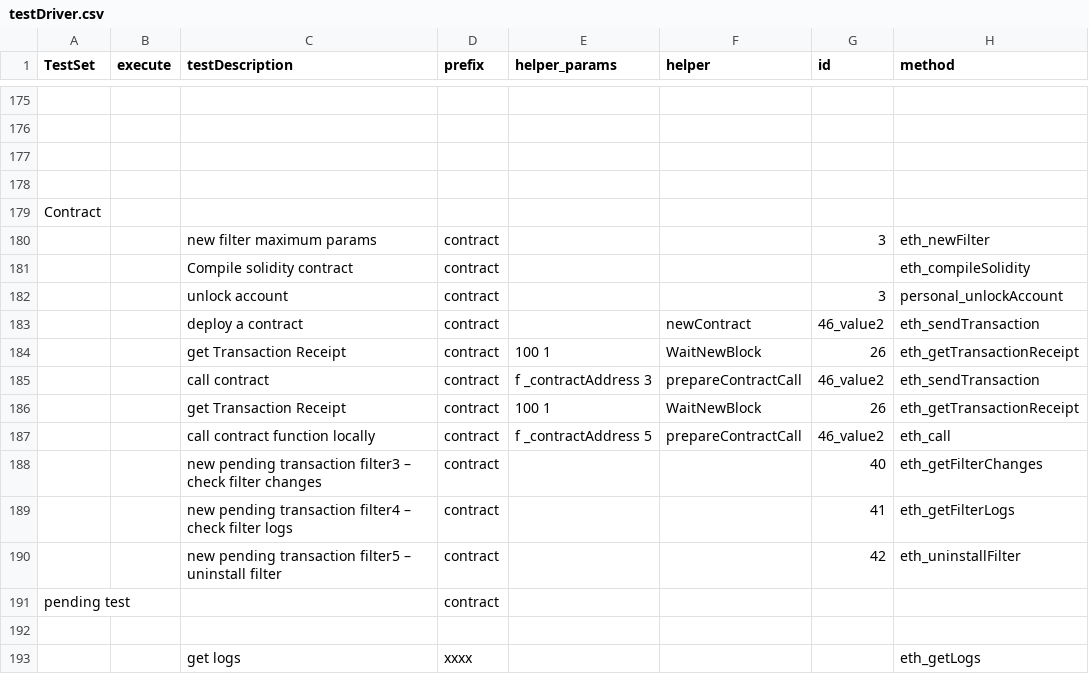
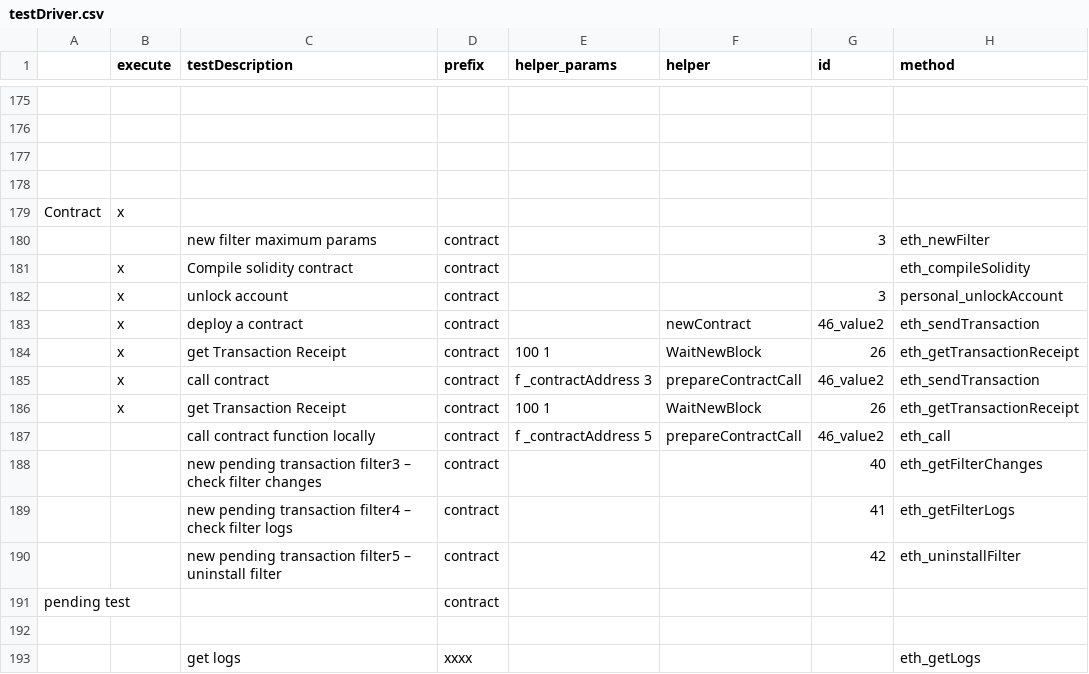
Before and after one commit to makkii-dev/qa-rpc, a CSV file: test_cases/testDriver.csv, drawn as a sheet; only a part is shown, gaps mark what is left out; the diff covers the shown part only; the diff names each change by its address in the sheet, - before the commit and + after, or states it on an @@ line.

```diff
--- a/test_cases/testDriver.csv
+++ b/test_cases/testDriver.csv
-A1: TestSet
+A1: (empty)
-B179 (execute): (empty)
+B179 (execute): x
-B181:B186 (execute): (empty)
+B181:B186 (execute): x
```
Also changed, not shown: 21 edited cells elsewhere in this file, test_cases/smoke.csv, 8 other files.
